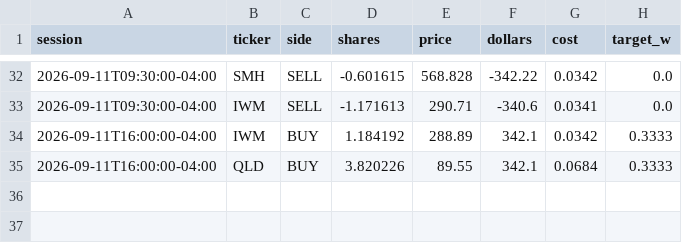
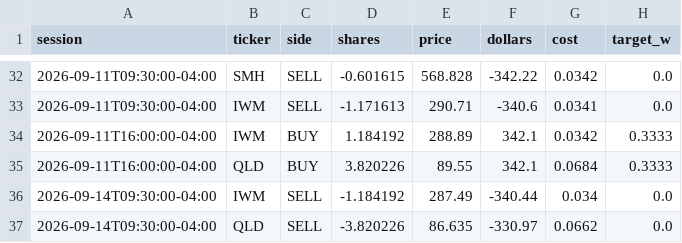
Before and after one commit to CSAyush/quantbot, a CSV file: paper_state/hf/trades.csv, drawn as a sheet; only a part is shown, gaps mark what is left out.

Commit message:
paper: 2026-09-14 18:53 UTC

```diff
--- a/paper_state/hf/trades.csv
+++ b/paper_state/hf/trades.csv
@@ -35 +35,3 @@ session,ticker,side,shares,price,dollars,cost,target_w
 2026-09-11T16:00:00-04:00,QLD,BUY,3.820226,89.55,342.1,0.0684,0.3333
+2026-09-14T09:30:00-04:00,IWM,SELL,-1.184192,287.49,-340.44,0.034,0.0
+2026-09-14T09:30:00-04:00,QLD,SELL,-3.820226,86.635,-330.97,0.0662,0.0
```
Also changed, not shown: paper_state/hf/accounts/shadow-wide/history.csv, paper_state/hf/accounts/shadow-wide/trades.csv, 6 other files.
